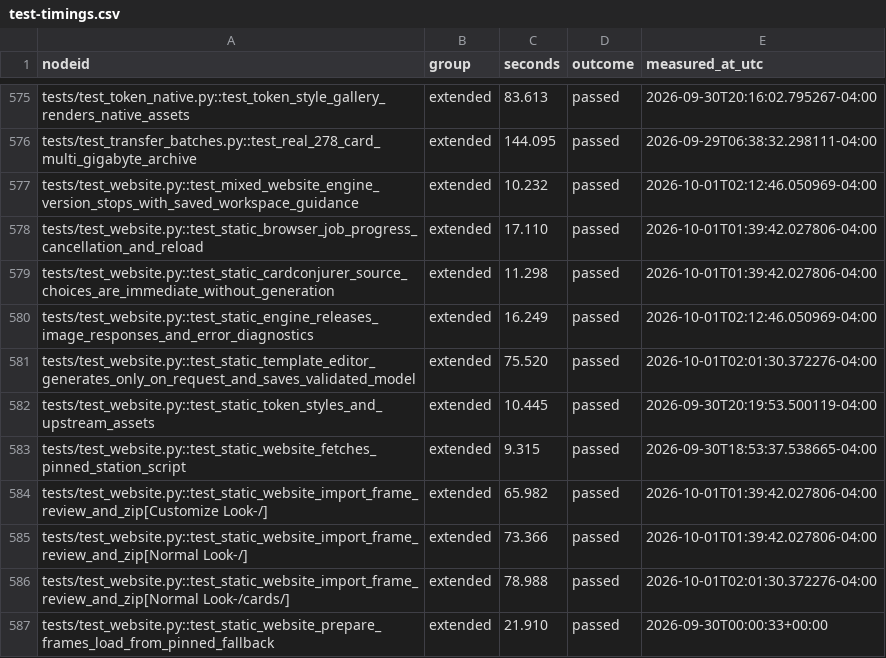
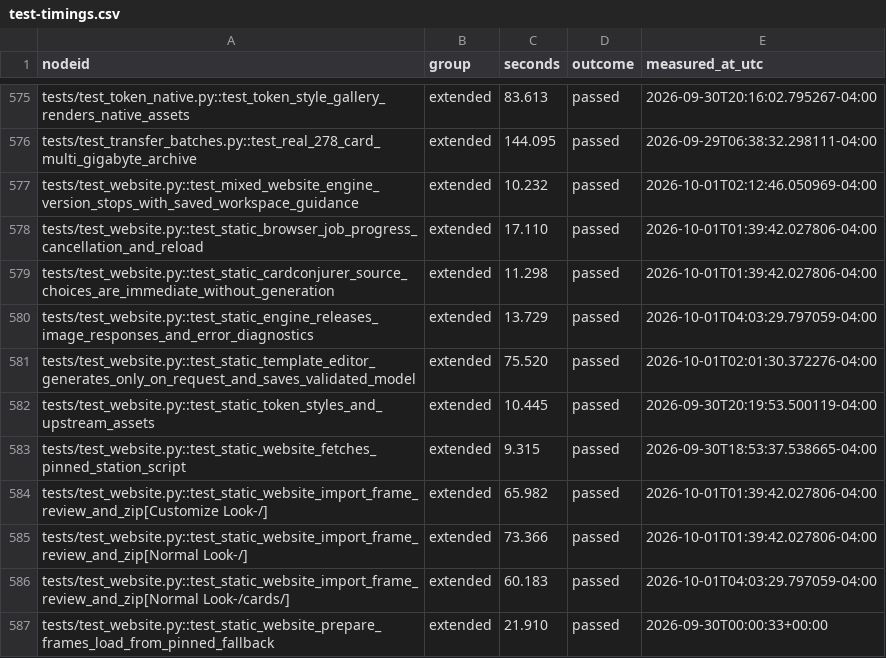
Before and after one commit to andro951/cards, a CSV file: ProxyFoundry/docs/test-timings.csv, drawn as a sheet; only a part is shown, gaps mark what is left out.

```diff
--- a/ProxyFoundry/docs/test-timings.csv
+++ b/ProxyFoundry/docs/test-timings.csv
@@ -579,3 +579,3 @@ tests/test_website.py::test_static_browser_job_progress_cancellation_and_reload,
 tests/test_website.py::test_static_cardconjurer_source_choices_are_immediate_without_generation,extended,11.298,passed,2026-10-01T01:39:42.027806-04:00
-tests/test_website.py::test_static_engine_releases_image_responses_and_error_diagnostics,extended,16.249,passed,2026-10-01T02:12:46.050969-04:00
+tests/test_website.py::test_static_engine_releases_image_responses_and_error_diagnostics,extended,13.729,passed,2026-10-01T04:03:29.797059-04:00
 tests/test_website.py::test_static_template_editor_generates_only_on_request_and_saves_validated_model,extended,75.520,passed,2026-10-01T02:01:30.372276-04:00
@@ -585,3 +585,3 @@ tests/test_website.py::test_static_website_import_frame_review_and_zip[Customize
 tests/test_website.py::test_static_website_import_frame_review_and_zip[Normal Look-/],extended,73.366,passed,2026-10-01T01:39:42.027806-04:00
-tests/test_website.py::test_static_website_import_frame_review_and_zip[Normal Look-/cards/],extended,78.988,passed,2026-10-01T02:01:30.372276-04:00
+tests/test_website.py::test_static_website_import_frame_review_and_zip[Normal Look-/cards/],extended,60.183,passed,2026-10-01T04:03:29.797059-04:00
 tests/test_website.py::test_static_website_prepare_frames_load_from_pinned_fallback,extended,21.910,passed,2026-09-30T00:00:33+00:00
```
Also changed, not shown: 4 other files.
